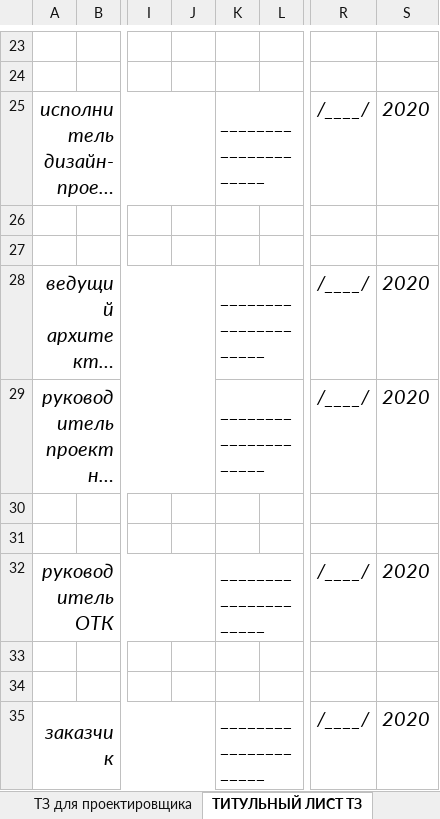
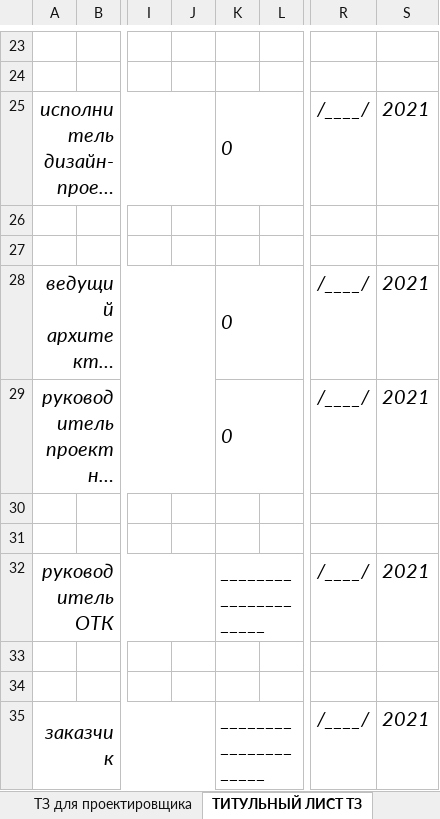
Before and after one commit to SergeyShishenko/test, an Excel workbook: dist/files/xls/shablon-alboma-dp.xlsx, sheet ТИТУЛЬНЫЙ ЛИСТ ТЗ, drawn as a sheet; only a part is shown, gaps mark what is left out; long unchanged cells end in …; values as stored, in another font and other column widths than the file's, no borders; charts and pictures not drawn; the diff names each change by its address in the sheet, - before the commit and + after, or states it on an @@ line.

```diff
--- a/dist/files/xls/shablon-alboma-dp.xlsx (sheet ТИТУЛЬНЫЙ ЛИСТ ТЗ)
+++ b/dist/files/xls/shablon-alboma-dp.xlsx (sheet ТИТУЛЬНЫЙ ЛИСТ ТЗ)
-K25: _____________________
+K25: 0
-S25: 2020
+S25: 2021
-K28:K29: _____________________
+K28:K29: 0
-S28:S29: 2020
+S28:S29: 2021
-S32: 2020
+S32: 2021
-S35: 2020
+S35: 2021
```
Also changed, not shown: sheet ТИТУЛЬНЫЙ ЛИСТ ДП, sheet ТИТУЛЬНЫЙ ЛИСТ ВПИ, sheet ТЗ для проектировщика, sheet Состав проекта, charts or pictures, 4 other files.
